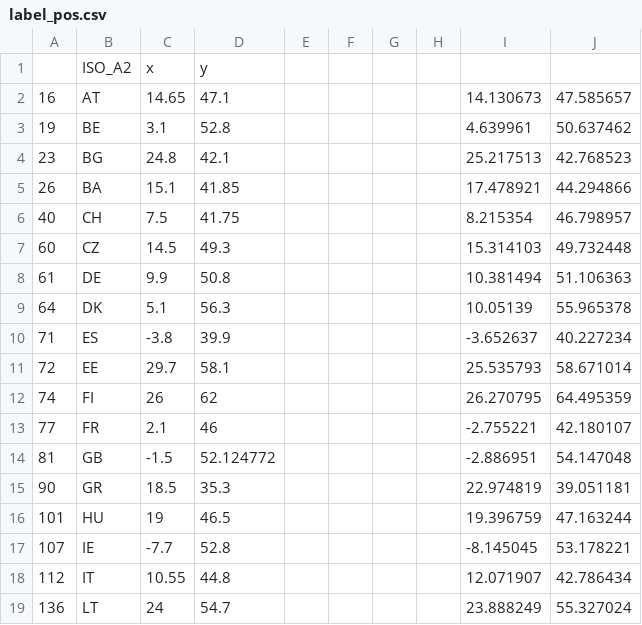
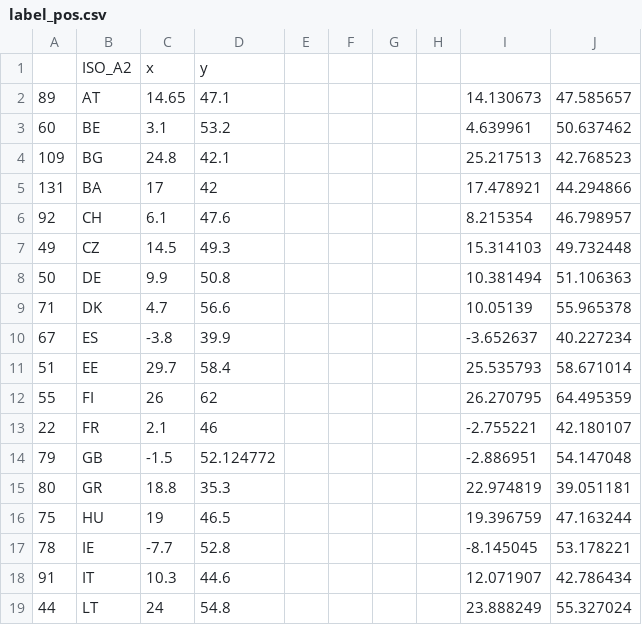
Before and after one commit to hungchristine/ReDyFEV, a CSV file: data/label_pos.csv, drawn as a sheet; only a part is shown; the diff covers the shown part only.

Commit message:
Update annotation coordinates

```diff
--- a/data/label_pos.csv
+++ b/data/label_pos.csv
@@ -1,19 +1,19 @@
 ,ISO_A2,x,y,,,,,,
-16,AT,14.65,47.1,,,,,14.130673,47.585657
-19,BE,3.1,52.8,,,,,4.639961,50.637462
-23,BG,24.8,42.1,,,,,25.217513,42.768523
-26,BA,15.1,41.85,,,,,17.478921,44.294866
-40,CH,7.5,41.75,,,,,8.215354,46.798957
-60,CZ,14.5,49.3,,,,,15.314103,49.732448
-61,DE,9.9,50.8,,,,,10.381494,51.106363
-64,DK,5.1,56.3,,,,,10.05139,55.965378
-71,ES,-3.8,39.9,,,,,-3.652637,40.227234
-72,EE,29.7,58.1,,,,,25.535793,58.671014
-74,FI,26,62,,,,,26.270795,64.495359
-77,FR,2.1,46,,,,,-2.755221,42.180107
-81,GB,-1.5,52.124772,,,,,-2.886951,54.147048
-90,GR,18.5,35.3,,,,,22.974819,39.051181
-101,HU,19,46.5,,,,,19.396759,47.163244
-107,IE,-7.7,52.8,,,,,-8.145045,53.178221
-112,IT,10.55,44.8,,,,,12.071907,42.786434
-136,LT,24,54.7,,,,,23.888249,55.327024
+89,AT,14.65,47.1,,,,,14.130673,47.585657
+60,BE,3.1,53.2,,,,,4.639961,50.637462
+109,BG,24.8,42.1,,,,,25.217513,42.768523
+131,BA,17,42,,,,,17.478921,44.294866
+92,CH,6.1,47.6,,,,,8.215354,46.798957
+49,CZ,14.5,49.3,,,,,15.314103,49.732448
+50,DE,9.9,50.8,,,,,10.381494,51.106363
+71,DK,4.7,56.6,,,,,10.05139,55.965378
+67,ES,-3.8,39.9,,,,,-3.652637,40.227234
+51,EE,29.7,58.4,,,,,25.535793,58.671014
+55,FI,26,62,,,,,26.270795,64.495359
+22,FR,2.1,46,,,,,-2.755221,42.180107
+79,GB,-1.5,52.124772,,,,,-2.886951,54.147048
+80,GR,18.8,35.3,,,,,22.974819,39.051181
+75,HU,19,46.5,,,,,19.396759,47.163244
+78,IE,-7.7,52.8,,,,,-8.145045,53.178221
+91,IT,10.3,44.6,,,,,12.071907,42.786434
+44,LT,24,54.8,,,,,23.888249,55.327024
```
Also changed, not shown: 8 added rows and 23 edited cells elsewhere in this file.
